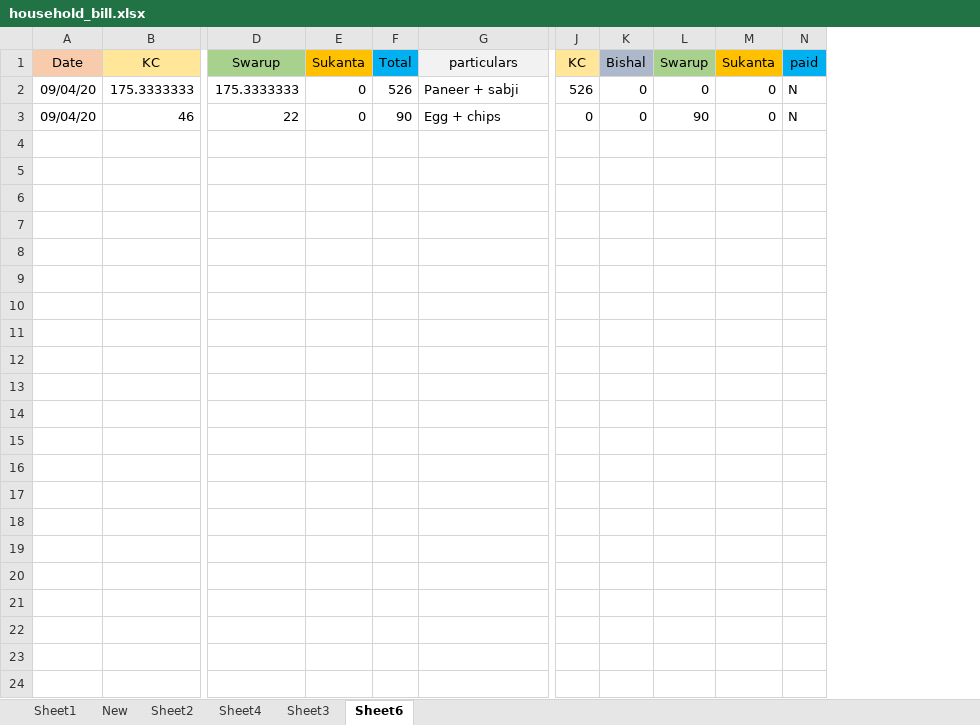
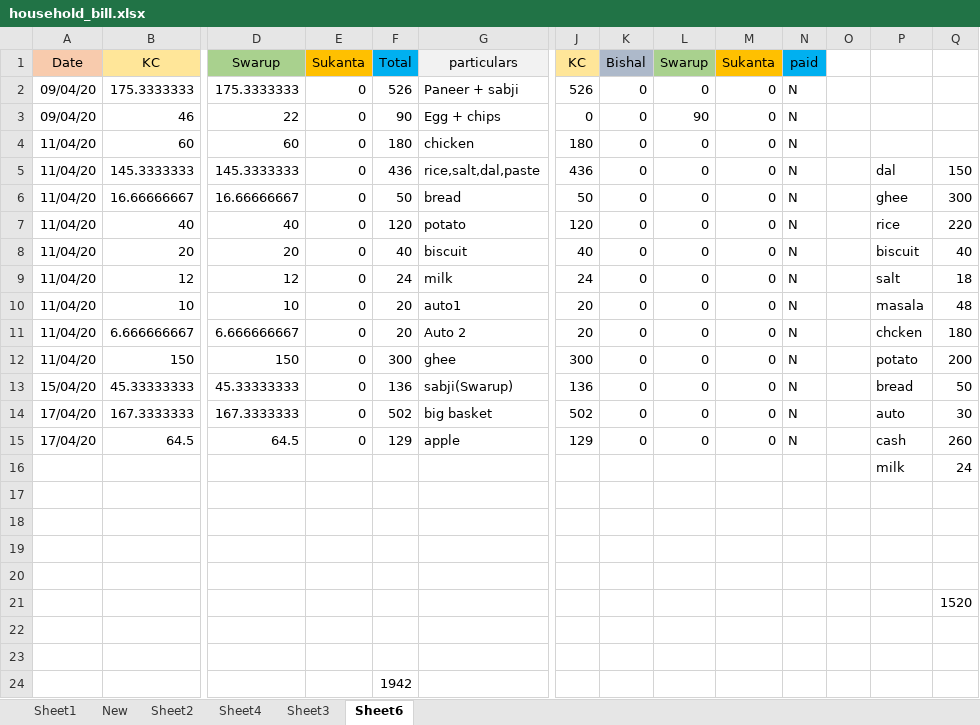
Before and after one commit to khamchand2/household, an Excel workbook: household_bill.xlsx, sheet Sheet6, drawn as a sheet; only a part is shown, gaps mark what is left out; values as stored, in another font and other column widths than the file's, no borders; rows hold the shown columns only; the diff names each change by its address in the sheet, - before the commit and + after, or states it on an @@ line.

Commit message:
updated with bigbasket

```diff
--- a/household_bill.xlsx (sheet Sheet6)
+++ b/household_bill.xlsx (sheet Sheet6)
+column O, empty
+column P, empty
+column Q, empty
+row 4: 11/04/20 | 60 | 60 | 0 | 180 | chicken | 180 | 0 | 0 | 0 | N
+row 5: 11/04/20 | 145.3333333 | 145.3333333 | 0 | 436 | rice,salt,dal,paste | 436 | 0 | 0 | 0 | N |  | dal | 150
+row 6: 11/04/20 | 16.66666667 | 16.66666667 | 0 | 50 | bread | 50 | 0 | 0 | 0 | N |  | ghee | 300
+row 7: 11/04/20 | 40 | 40 | 0 | 120 | potato | 120 | 0 | 0 | 0 | N |  | rice | 220
+row 8: 11/04/20 | 20 | 20 | 0 | 40 | biscuit | 40 | 0 | 0 | 0 | N |  | biscuit | 40
+row 9: 11/04/20 | 12 | 12 | 0 | 24 | milk | 24 | 0 | 0 | 0 | N |  | salt | 18
+row 10: 11/04/20 | 10 | 10 | 0 | 20 | auto1 | 20 | 0 | 0 | 0 | N |  | masala | 48
+row 11: 11/04/20 | 6.666666667 | 6.666666667 | 0 | 20 | Auto 2 | 20 | 0 | 0 | 0 | N |  | chcken | 180
+row 12: 11/04/20 | 150 | 150 | 0 | 300 | ghee | 300 | 0 | 0 | 0 | N |  | potato | 200
+row 13: 15/04/20 | 45.33333333 | 45.33333333 | 0 | 136 | sabji(Swarup) | 136 | 0 | 0 | 0 | N |  | bread | 50
+row 14: 17/04/20 | 167.3333333 | 167.3333333 | 0 | 502 | big basket | 502 | 0 | 0 | 0 | N |  | auto | 30
+row 15: 17/04/20 | 64.5 | 64.5 | 0 | 129 | apple | 129 | 0 | 0 | 0 | N |  | cash | 260
+row 16:  |  |  |  |  |  |  |  |  |  |  |  | milk | 24
+row 17: (empty)
+row 18: (empty)
+row 19: (empty)
+row 20: (empty)
+row 21:  |  |  |  |  |  |  |  |  |  |  |  |  | 1520
+row 22: (empty)
+row 23: (empty)
+row 24:  |  |  |  | 1942
```
